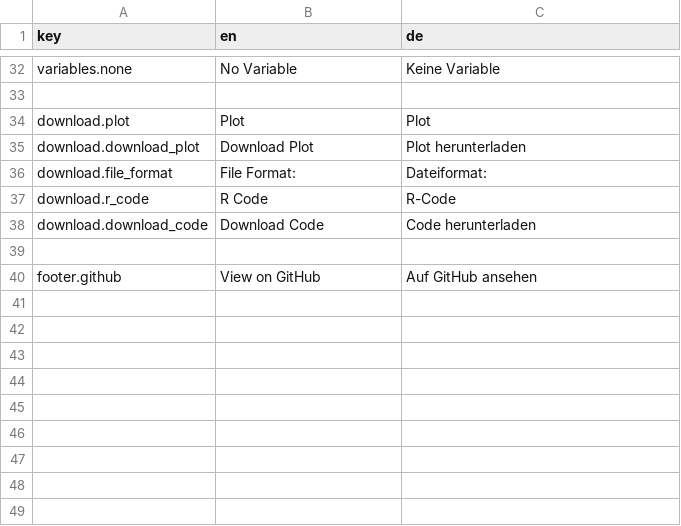
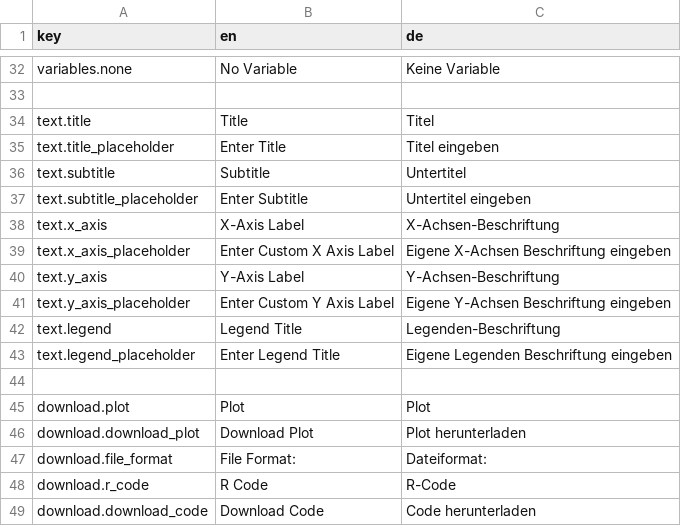
Before and after one commit to Mrihs/ggpilot, a CSV file: i18n/translation_de.csv, drawn as a sheet; only a part is shown, gaps mark what is left out; the shorter side is filled out with more unchanged rows; the diff names each change by its address in the sheet, - before the commit and + after, or states it on an @@ line.

Commit message:
Add Localization of Text Sidepanel

```diff
--- a/i18n/translation_de.csv
+++ b/i18n/translation_de.csv
+row 34: text.title | Title | Titel
+row 35: text.title_placeholder | Enter Title | Titel eingeben
+row 36: text.subtitle | Subtitle | Untertitel
+row 37: text.subtitle_placeholder | Enter Subtitle | Untertitel eingeben
+row 38: text.x_axis | X-Axis Label | X-Achsen-Beschriftung
+row 39: text.x_axis_placeholder | Enter Custom X Axis Label | Eigene X-Achsen Beschriftung eingeben
+row 40: text.y_axis | Y-Axis Label | Y-Achsen-Beschriftung
+row 41: text.y_axis_placeholder | Enter Custom Y Axis Label | Eigene Y-Achsen Beschriftung eingeben
+row 42: text.legend | Legend Title | Legenden-Beschriftung
+row 43: text.legend_placeholder | Enter Legend Title | Eigene Legenden Beschriftung eingeben
+row 44: (empty)
```
Also changed, not shown: 1 other file.
